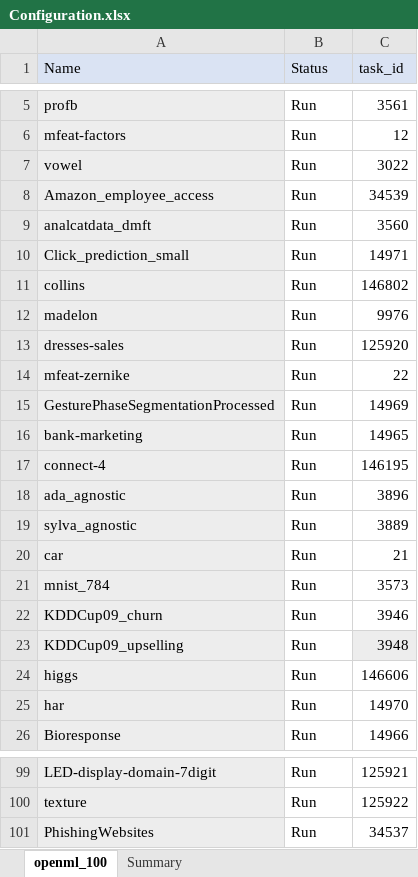
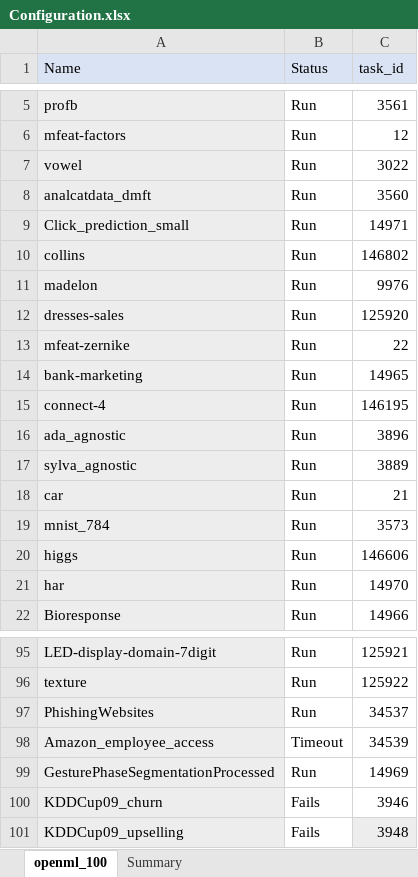
Before and after one commit to matthew-coad/autem, an Excel workbook: hyper/Configuration.xlsx, sheet openml_100, drawn as a sheet; only a part is shown, gaps mark what is left out; values as stored, in another font and other column widths than the file's, no borders; removed rows and columns are numbered as before the commit, all else as after; the diff names each change by its address in the sheet, - before the commit and + after, or states it on an @@ line.

```diff
--- a/hyper/Configuration.xlsx (sheet openml_100)
+++ b/hyper/Configuration.xlsx (sheet openml_100)
-row 8: Amazon_employee_access | Run | 34539
-row 22: KDDCup09_churn | Run | 3946
-row 23: KDDCup09_upselling | Run | 3948
+row 98: Amazon_employee_access | Timeout | 34539
@@ row 15 moved to row 99: GesturePhaseSegmentationProcessed @@
+row 100: KDDCup09_churn | Fails | 3946
+row 101: KDDCup09_upselling | Fails | 3948
```
Also changed, not shown: 7 other files.
